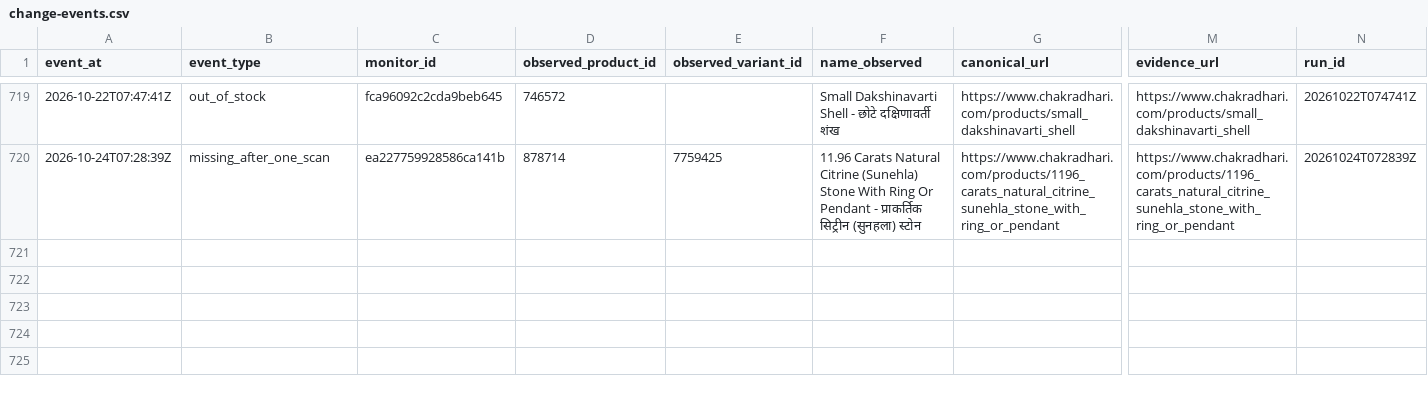
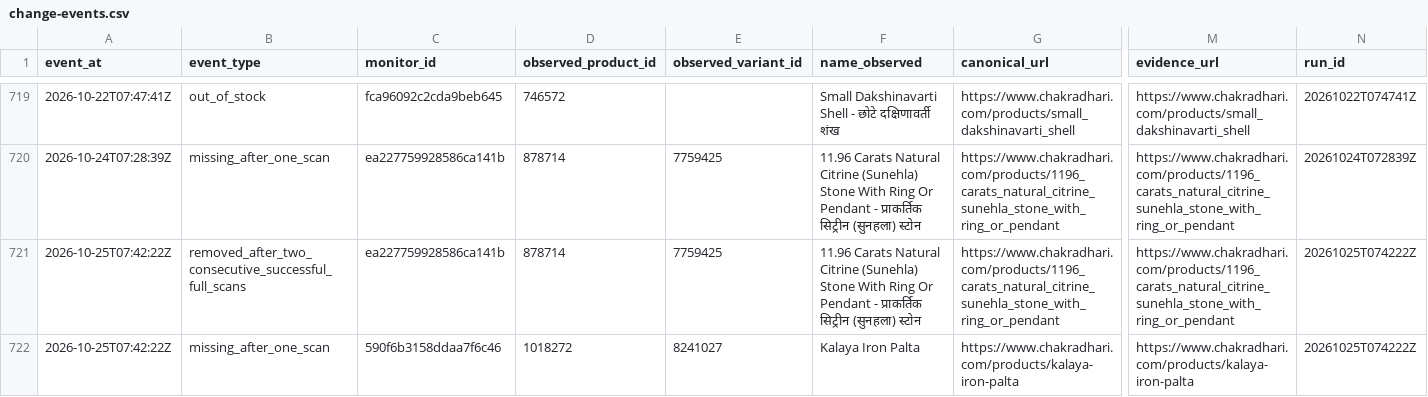
Before and after one commit to yashodhank/chakradhari-catalog-watch, a CSV file: data/change-events.csv, drawn as a sheet; only a part is shown, gaps mark what is left out; rows hold the shown columns only; the diff names each change by its address in the sheet, - before the commit and + after, or states it on an @@ line.

```diff
--- a/data/change-events.csv
+++ b/data/change-events.csv
+row 721: 2026-10-25T07:42:22Z | removed_after_two_consecutive_successful_full_scans | ea227759928586ca141b | 878714 | 7759425 | 11.96 Carats Natural Citrine (Sunehla) Stone With Ring Or Pendant - प्राकर्तिक सिट्रीन (सुनहला) स्टोन | https://www.chakradhari.com/products/1196_carats_natural_citrine_sunehla_stone_with_ring_or_pendant | https://www.chakradhari.com/products/1196_carats_natural_citrine_sunehla_stone_with_ring_or_pendant | 20261025T074222Z
+row 722: 2026-10-25T07:42:22Z | missing_after_one_scan | 590f6b3158ddaa7f6c46 | 1018272 | 8241027 | Kalaya Iron Palta | https://www.chakradhari.com/products/kalaya-iron-palta | https://www.chakradhari.com/products/kalaya-iron-palta | 20261025T074222Z
```
Also changed, not shown: 21 other files.
